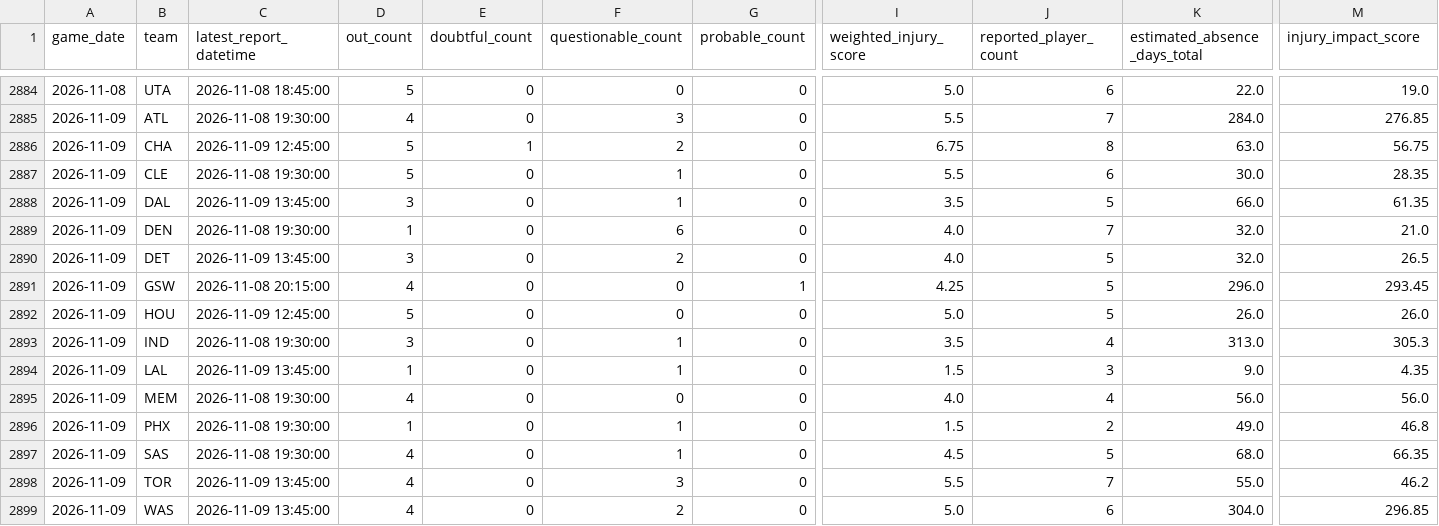
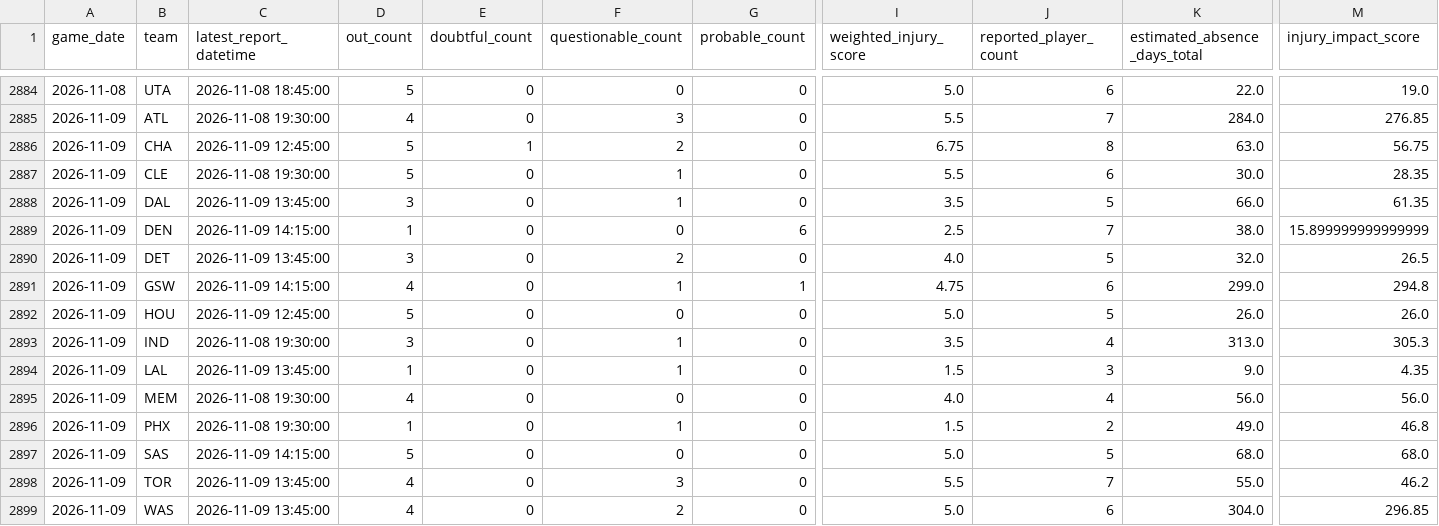
Before and after one commit to brianbzeng/nbamodel, a CSV file: data/raw/official_nba_injuries_by_team_live.csv, drawn as a sheet; only a part is shown, gaps mark what is left out; the diff names each change by its address in the sheet, - before the commit and + after, or states it on an @@ line.

```diff
--- a/data/raw/official_nba_injuries_by_team_live.csv
+++ b/data/raw/official_nba_injuries_by_team_live.csv
-C2889 (latest_report_datetime): 2026-11-08 19:30:00
+C2889 (latest_report_datetime): 2026-11-09 14:15:00
-F2889 (questionable_count): 6
+F2889 (questionable_count): 0
-G2889 (probable_count): 0
+G2889 (probable_count): 6
-I2889 (weighted_injury_score): 4.0
+I2889 (weighted_injury_score): 2.5
-K2889 (estimated_absence_days_total): 32.0
+K2889 (estimated_absence_days_total): 38.0
-M2889 (injury_impact_score): 21.0
+M2889 (injury_impact_score): 15.899999999999999
-C2891 (latest_report_datetime): 2026-11-08 20:15:00
+C2891 (latest_report_datetime): 2026-11-09 14:15:00
-F2891 (questionable_count): 0
+F2891 (questionable_count): 1
-I2891 (weighted_injury_score): 4.25
+I2891 (weighted_injury_score): 4.75
-J2891 (reported_player_count): 5
+J2891 (reported_player_count): 6
-K2891 (estimated_absence_days_total): 296.0
+K2891 (estimated_absence_days_total): 299.0
-M2891 (injury_impact_score): 293.45
+M2891 (injury_impact_score): 294.8
-C2897 (latest_report_datetime): 2026-11-08 19:30:00
+C2897 (latest_report_datetime): 2026-11-09 14:15:00
-D2897 (out_count): 4
+D2897 (out_count): 5
-F2897 (questionable_count): 1
+F2897 (questionable_count): 0
-I2897 (weighted_injury_score): 4.5
+I2897 (weighted_injury_score): 5.0
-M2897 (injury_impact_score): 66.35
+M2897 (injury_impact_score): 68.0
```
Also changed, not shown: data/raw/nba_daily_predictions.csv, data/raw/official_nba_injuries_players_live.csv.
